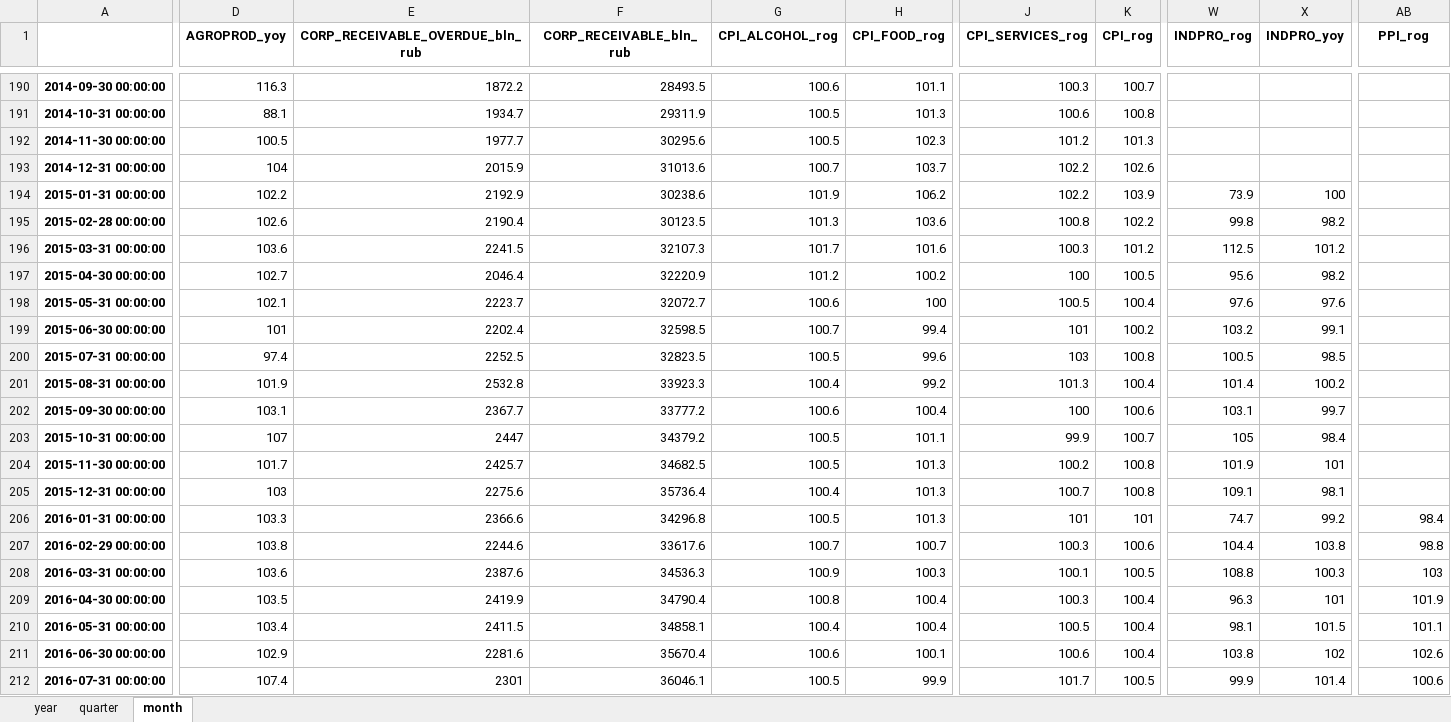
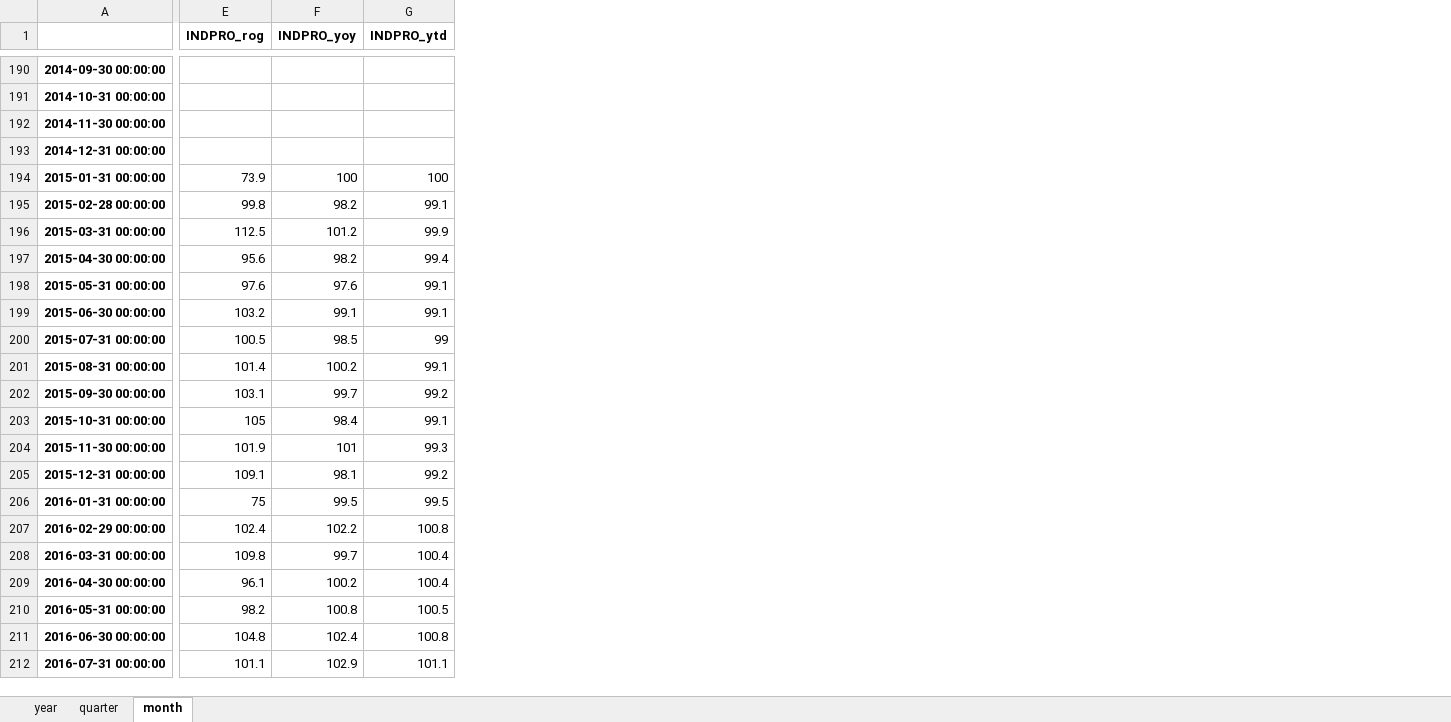
Before and after one commit to mini-kep/parser-rosstat-kep, an Excel workbook: output/kep.xlsx, sheet month, drawn as a sheet; only a part is shown, gaps mark what is left out; values as stored, in another font and other column widths than the file's, no borders; removed rows and columns are numbered as before the commit, all else as after; the diff covers the shown part only; the diff names each change by its address in the sheet, - before the commit and + after, or states it on an @@ line.

Commit message:
dataset manpulation by (year, month)

```diff
--- a/output/kep.xlsx (sheet month)
+++ b/output/kep.xlsx (sheet month)
-column D (AGROPROD_yoy), rows 190-212: 116.3 | 88.1 | 100.5 | 104 | 102.2 | 102.6 | 103.6 | 102.7 | 102.1 | 101 | 97.4 | 101.9 | 103.1 | 107 | 101.7 | 103 | 103.3 | 103.8 | 103.6 | 103.5 | 103.4 | 102.9 | 107.4
-column E (CORP_RECEIVABLE_OVERDUE_bln_rub), rows 190-212: 1872.2 | 1934.7 | 1977.7 | 2015.9 | 2192.9 | 2190.4 | 2241.5 | 2046.4 | 2223.7 | 2202.4 | 2252.5 | 2532.8 | 2367.7 | 2447 | 2425.7 | 2275.6 | 2366.6 | 2244.6 | 2387.6 | 2419.9 | 2411.5 | 2281.6 | 2301
-column F (CORP_RECEIVABLE_bln_rub), rows 190-212: 28493.5 | 29311.9 | 30295.6 | 31013.6 | 30238.6 | 30123.5 | 32107.3 | 32220.9 | 32072.7 | 32598.5 | 32823.5 | 33923.3 | 33777.2 | 34379.2 | 34682.5 | 35736.4 | 34296.8 | 33617.6 | 34536.3 | 34790.4 | 34858.1 | 35670.4 | 36046.1
-column G (CPI_ALCOHOL_rog), rows 190-212: 100.6 | 100.5 | 100.5 | 100.7 | 101.9 | 101.3 | 101.7 | 101.2 | 100.6 | 100.7 | 100.5 | 100.4 | 100.6 | 100.5 | 100.5 | 100.4 | 100.5 | 100.7 | 100.9 | 100.8 | 100.4 | 100.6 | 100.5
-column H (CPI_FOOD_rog), rows 190-212: 101.1 | 101.3 | 102.3 | 103.7 | 106.2 | 103.6 | 101.6 | 100.2 | 100 | 99.4 | 99.6 | 99.2 | 100.4 | 101.1 | 101.3 | 101.3 | 101.3 | 100.7 | 100.3 | 100.4 | 100.4 | 100.1 | 99.9
-column J (CPI_SERVICES_rog), rows 190-212: 100.3 | 100.6 | 101.2 | 102.2 | 102.2 | 100.8 | 100.3 | 100 | 100.5 | 101 | 103 | 101.3 | 100 | 99.9 | 100.2 | 100.7 | 101 | 100.3 | 100.1 | 100.3 | 100.5 | 100.6 | 101.7
-column K (CPI_rog), rows 190-212: 100.7 | 100.8 | 101.3 | 102.6 | 103.9 | 102.2 | 101.2 | 100.5 | 100.4 | 100.2 | 100.8 | 100.4 | 100.6 | 100.7 | 100.8 | 100.8 | 101 | 100.6 | 100.5 | 100.4 | 100.4 | 100.4 | 100.5
-G1: PPI_rog
+G1: INDPRO_ytd
-G194 (INDPRO_ytd): (empty)
+G194 (INDPRO_ytd): 100
-G195 (INDPRO_ytd): (empty)
+G195 (INDPRO_ytd): 99.1
-G196 (INDPRO_ytd): (empty)
+G196 (INDPRO_ytd): 99.9
-G197 (INDPRO_ytd): (empty)
+G197 (INDPRO_ytd): 99.4
-G198:G199 (INDPRO_ytd): (empty)
+G198:G199 (INDPRO_ytd): 99.1
-G200 (INDPRO_ytd): (empty)
+G200 (INDPRO_ytd): 99
-G201 (INDPRO_ytd): (empty)
+G201 (INDPRO_ytd): 99.1
-G202 (INDPRO_ytd): (empty)
+G202 (INDPRO_ytd): 99.2
-G203 (INDPRO_ytd): (empty)
+G203 (INDPRO_ytd): 99.1
-G204 (INDPRO_ytd): (empty)
+G204 (INDPRO_ytd): 99.3
-G205 (INDPRO_ytd): (empty)
+G205 (INDPRO_ytd): 99.2
-E206 (INDPRO_rog): 74.7
+E206 (INDPRO_rog): 75
-F206 (INDPRO_yoy): 99.2
+F206 (INDPRO_yoy): 99.5
-G206 (INDPRO_ytd): 98.4
+G206 (INDPRO_ytd): 99.5
-E207 (INDPRO_rog): 104.4
+E207 (INDPRO_rog): 102.4
-F207 (INDPRO_yoy): 103.8
+F207 (INDPRO_yoy): 102.2
-G207 (INDPRO_ytd): 98.8
+G207 (INDPRO_ytd): 100.8
-E208 (INDPRO_rog): 108.8
+E208 (INDPRO_rog): 109.8
-F208 (INDPRO_yoy): 100.3
+F208 (INDPRO_yoy): 99.7
-G208 (INDPRO_ytd): 103
+G208 (INDPRO_ytd): 100.4
-E209 (INDPRO_rog): 96.3
+E209 (INDPRO_rog): 96.1
-F209 (INDPRO_yoy): 101
+F209 (INDPRO_yoy): 100.2
-G209 (INDPRO_ytd): 101.9
+G209 (INDPRO_ytd): 100.4
-E210 (INDPRO_rog): 98.1
+E210 (INDPRO_rog): 98.2
-F210 (INDPRO_yoy): 101.5
+F210 (INDPRO_yoy): 100.8
-G210 (INDPRO_ytd): 101.1
+G210 (INDPRO_ytd): 100.5
-E211 (INDPRO_rog): 103.8
+E211 (INDPRO_rog): 104.8
-F211 (INDPRO_yoy): 102
+F211 (INDPRO_yoy): 102.4
-G211 (INDPRO_ytd): 102.6
+G211 (INDPRO_ytd): 100.8
-E212 (INDPRO_rog): 99.9
+E212 (INDPRO_rog): 101.1
-F212 (INDPRO_yoy): 101.4
+F212 (INDPRO_yoy): 102.9
-G212 (INDPRO_ytd): 100.6
+G212 (INDPRO_ytd): 101.1
```
Also changed, not shown: 6 removed rows, 34 removed columns and 88 edited cells elsewhere in this sheet, sheet quarter, sheet year, 16 other files.
